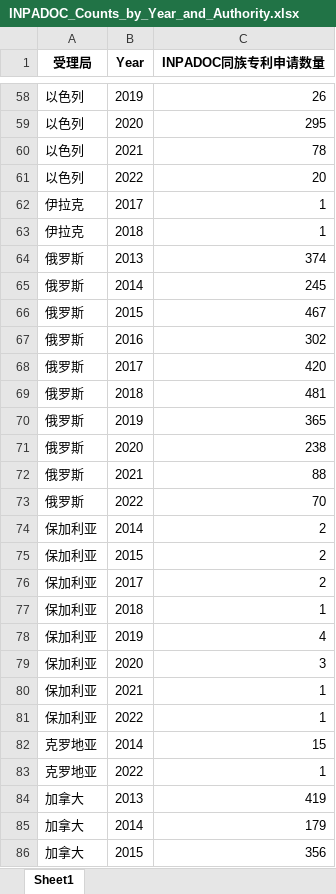
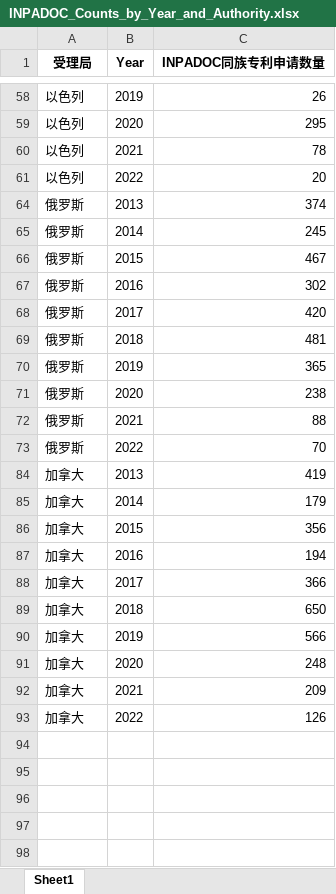
Before and after one commit to Getttttttt/Green-Aviation-Patent-Analysis, an Excel workbook: Visualization/INPADOC_Counts_by_Year_and_Authority.xlsx, sheet Sheet1, drawn as a sheet; only a part is shown, gaps mark what is left out; the shorter side is filled out with more unchanged rows; values as stored, in another font and other column widths than the file's, no borders; the diff covers the shown part only; the diff names each change by its address in the sheet, - before the commit and + after, or states it on an @@ line.

```diff
--- a/Visualization/INPADOC_Counts_by_Year_and_Authority.xlsx (sheet Sheet1)
+++ b/Visualization/INPADOC_Counts_by_Year_and_Authority.xlsx (sheet Sheet1)
@@ row 62 hidden: 伊拉克 | 2017 | 1 @@
@@ row 63 hidden: 伊拉克 | 2018 | 1 @@
@@ row 74 hidden: 保加利亚 | 2014 | 2 @@
@@ row 75 hidden: 保加利亚 | 2015 | 2 @@
@@ row 76 hidden: 保加利亚 | 2017 | 2 @@
@@ row 77 hidden: 保加利亚 | 2018 | 1 @@
@@ row 78 hidden: 保加利亚 | 2019 | 4 @@
@@ row 79 hidden: 保加利亚 | 2020 | 3 @@
@@ row 80 hidden: 保加利亚 | 2021 | 1 @@
@@ row 81 hidden: 保加利亚 | 2022 | 1 @@
@@ row 82 hidden: 克罗地亚 | 2014 | 15 @@
@@ row 83 hidden: 克罗地亚 | 2022 | 1 @@
```
Also changed, not shown: 325 hidden or unhidden rows elsewhere in this sheet.
